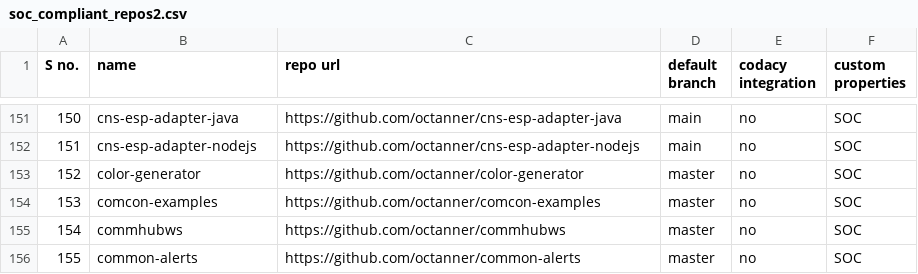
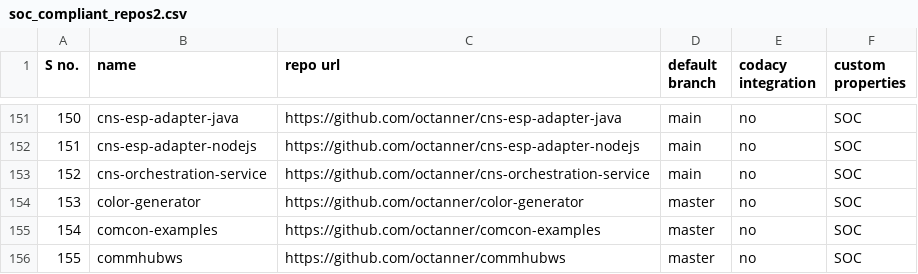
Before and after one commit to j-chaganti/Audit-Pipelines, a CSV file: reports/soc_compliant_repos2.csv, drawn as a sheet; only a part is shown, gaps mark what is left out; the shorter side is filled out with more unchanged rows; addresses are those after the commit; the diff names each change by its address in the sheet, - before the commit and + after, or states it on an @@ line.

```diff
--- a/reports/soc_compliant_repos2.csv
+++ b/reports/soc_compliant_repos2.csv
+row 153: 152 | cns-orchestration-service | https://github.com/octanner/cns-orchestration-service | main | no | SOC
@@ column A (S no.) renumbered from row 154 down @@
```
